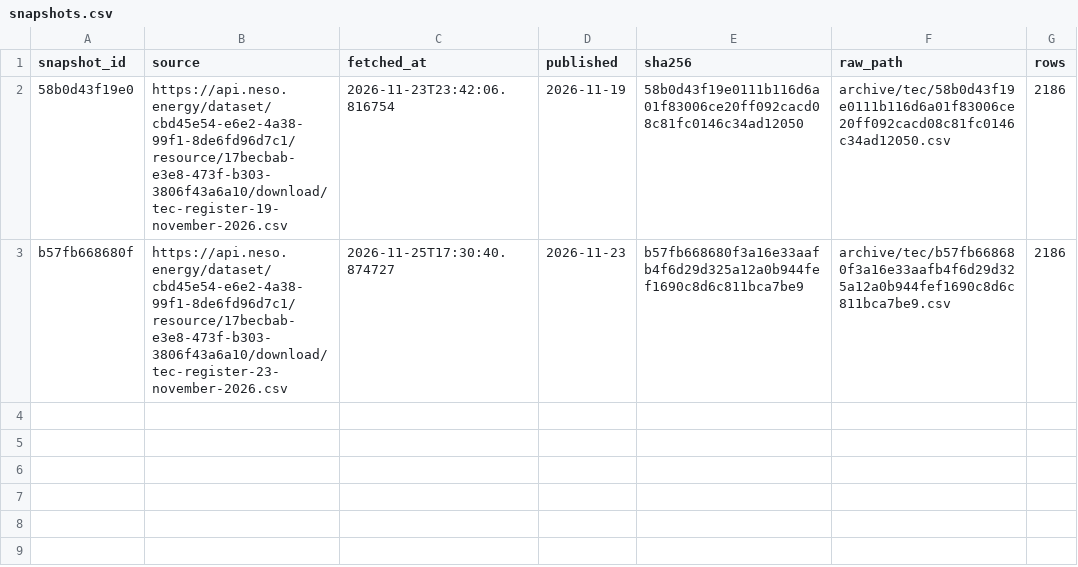
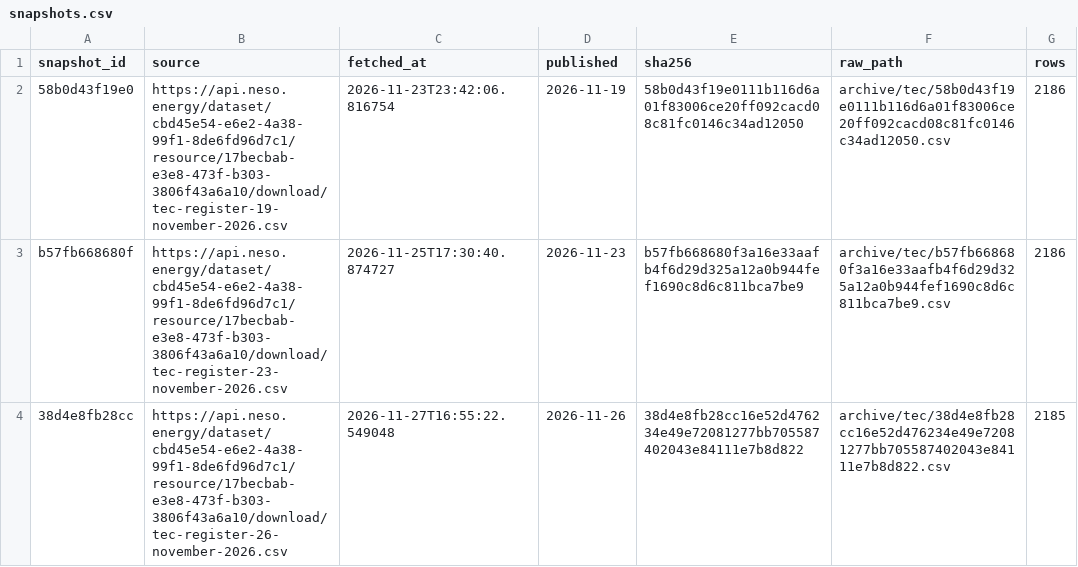
Before and after one commit to anwaroodin/gridline, a CSV file: archive/tec/snapshots.csv, drawn as a sheet; the diff names each change by its address in the sheet, - before the commit and + after, or states it on an @@ line.

```diff
--- a/archive/tec/snapshots.csv
+++ b/archive/tec/snapshots.csv
+row 4: 38d4e8fb28cc | https://api.neso.energy/dataset/cbd45e54-e6e2-4a38-99f1-8de6fd96d7c1/resource/17becbab-e3e8-473f-b303-3806f43a6a10/download/tec-register-26-november-2026.csv | 2026-11-27T16:55:22.549048 | 2026-11-26 | 38d4e8fb28cc16e52d476234e49e72081277bb705587402043e84111e7b8d822 | archive/tec/38d4e8fb28cc16e52d476234e49e72081277bb705587402043e84111e7b8d822.csv | 2185
```
Also changed, not shown: 1 other file.
